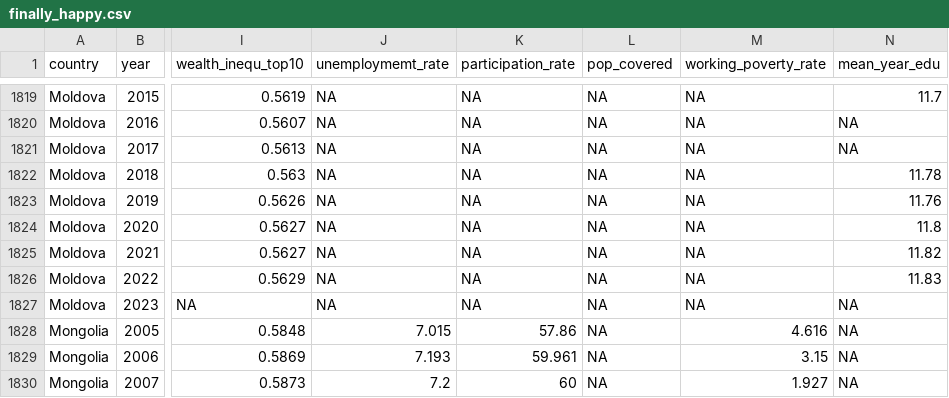
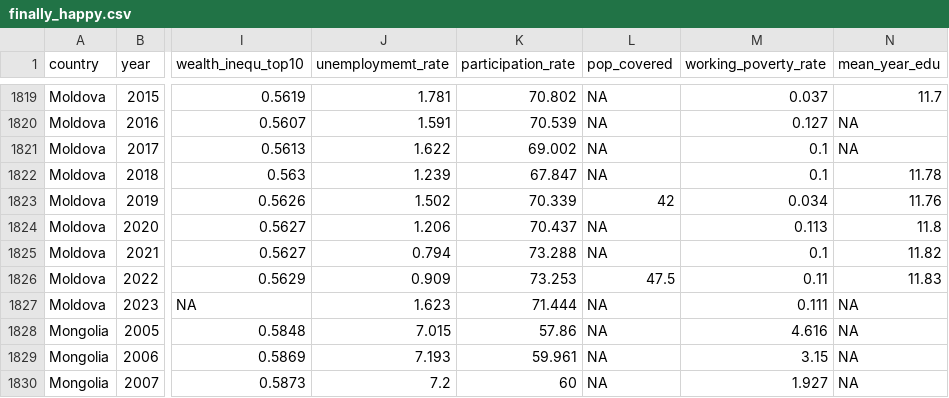
Before and after one commit to annalenahellerbse/DataScience_FinallyHappy, a CSV file: finally_happy.csv, drawn as a sheet; only a part is shown, gaps mark what is left out; the diff covers the shown part only; the diff names each change by its address in the sheet, - before the commit and + after, or states it on an @@ line.

```diff
--- a/finally_happy.csv
+++ b/finally_happy.csv
-J1819 (unemploymemt_rate): NA
+J1819 (unemploymemt_rate): 1.781
-K1819 (participation_rate): NA
+K1819 (participation_rate): 70.802
-M1819 (working_poverty_rate): NA
+M1819 (working_poverty_rate): 0.037
-J1820 (unemploymemt_rate): NA
+J1820 (unemploymemt_rate): 1.591
-K1820 (participation_rate): NA
+K1820 (participation_rate): 70.539
-M1820 (working_poverty_rate): NA
+M1820 (working_poverty_rate): 0.127
-J1821 (unemploymemt_rate): NA
+J1821 (unemploymemt_rate): 1.622
-K1821 (participation_rate): NA
+K1821 (participation_rate): 69.002
-M1821:M1822 (working_poverty_rate): NA
+M1821:M1822 (working_poverty_rate): 0.1
-J1822 (unemploymemt_rate): NA
+J1822 (unemploymemt_rate): 1.239
-K1822 (participation_rate): NA
+K1822 (participation_rate): 67.847
-J1823 (unemploymemt_rate): NA
+J1823 (unemploymemt_rate): 1.502
-K1823 (participation_rate): NA
+K1823 (participation_rate): 70.339
-L1823 (pop_covered): NA
+L1823 (pop_covered): 42
-M1823 (working_poverty_rate): NA
+M1823 (working_poverty_rate): 0.034
-J1824 (unemploymemt_rate): NA
+J1824 (unemploymemt_rate): 1.206
-K1824 (participation_rate): NA
+K1824 (participation_rate): 70.437
-M1824 (working_poverty_rate): NA
+M1824 (working_poverty_rate): 0.113
-J1825 (unemploymemt_rate): NA
+J1825 (unemploymemt_rate): 0.794
-K1825 (participation_rate): NA
+K1825 (participation_rate): 73.288
-M1825 (working_poverty_rate): NA
+M1825 (working_poverty_rate): 0.1
-J1826 (unemploymemt_rate): NA
+J1826 (unemploymemt_rate): 0.909
-K1826 (participation_rate): NA
+K1826 (participation_rate): 73.253
-L1826 (pop_covered): NA
+L1826 (pop_covered): 47.5
-M1826 (working_poverty_rate): NA
+M1826 (working_poverty_rate): 0.11
-J1827 (unemploymemt_rate): NA
+J1827 (unemploymemt_rate): 1.623
-K1827 (participation_rate): NA
+K1827 (participation_rate): 71.444
-M1827 (working_poverty_rate): NA
+M1827 (working_poverty_rate): 0.111
```
Also changed, not shown: 30 edited cells elsewhere in this file.
